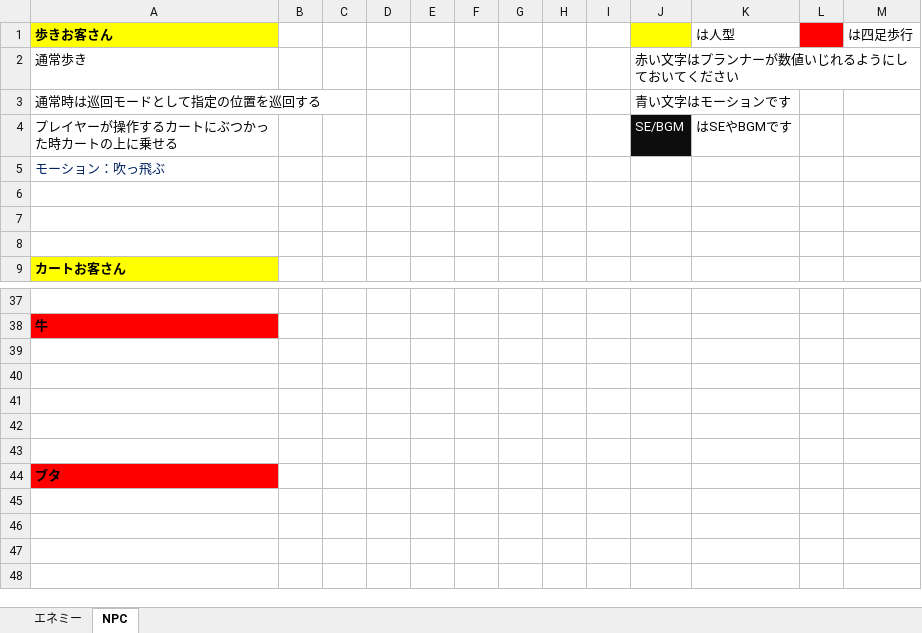
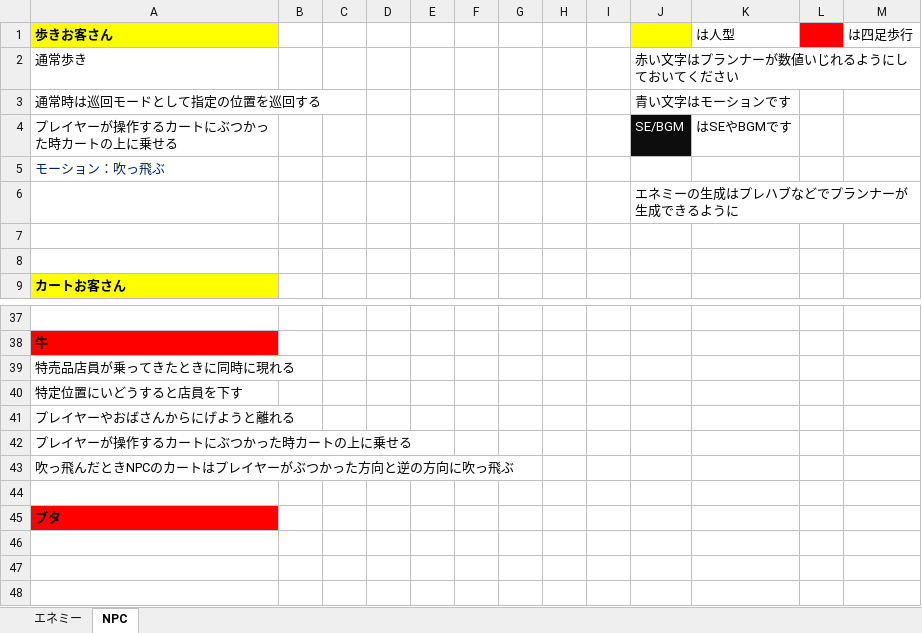
Before and after one commit to H29LatterPeriodTeam07/team07, an Excel workbook: 仕様書/エネミーNPC.xlsx, sheet NPC, drawn as a sheet; only a part is shown, gaps mark what is left out; values as stored, in another font and other column widths than the file's, no borders; removed rows and columns are numbered as before the commit, all else as after; the diff names each change by its address in the sheet, - before the commit and + after, or states it on an @@ line.

```diff
--- a/仕様書/エネミーNPC.xlsx (sheet NPC)
+++ b/仕様書/エネミーNPC.xlsx (sheet NPC)
-J6: (empty)
+J6: エネミーの生成はプレハブなどでプランナーが生成できるように
-A39 (歩きお客さん): (empty)
+A39 (歩きお客さん): 特売品店員が乗ってきたときに同時に現れる
-A40 (歩きお客さん): (empty)
+A40 (歩きお客さん): 特定位置にいどうすると店員を下す
-A41 (歩きお客さん): (empty)
+A41 (歩きお客さん): プレイヤーやおばさんからにげようと離れる
-A42 (歩きお客さん): (empty)
+A42 (歩きお客さん): プレイヤーが操作するカートにぶつかった時カートの上に乗せる
+row 43: 吹っ飛んだときNPCのカートはプレイヤーがぶつかった方向と逆の方向に吹っ飛ぶ
-row 45: (empty)
```
Also changed, not shown: sheet エネミー, 1 other file.
